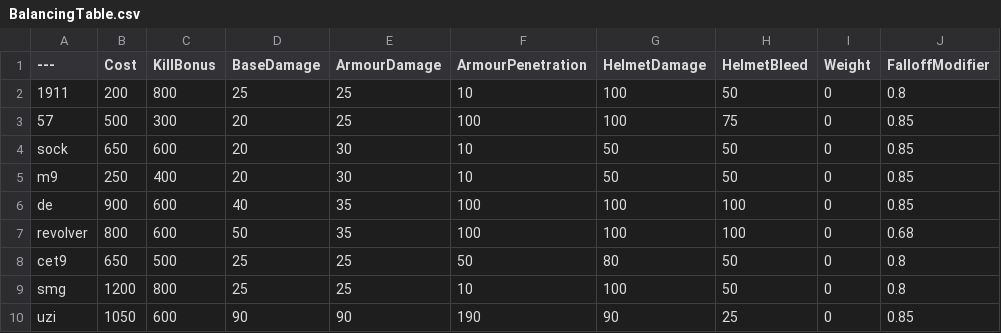
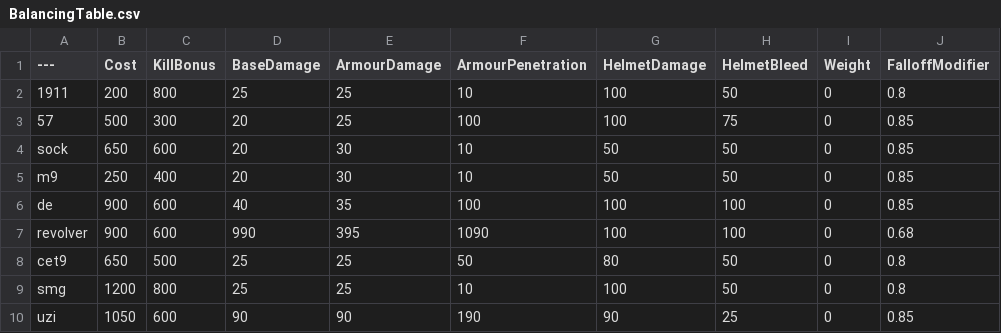
Before and after one commit to ead231/BalancingTable, a CSV file: BalancingTable.csv, drawn as a sheet; only a part is shown; the diff names each change by its address in the sheet, - before the commit and + after, or states it on an @@ line.

Commit message:
Update BalancingTable.csv

```diff
--- a/BalancingTable.csv
+++ b/BalancingTable.csv
-B7 (Cost): 800
+B7 (Cost): 900
-D7 (BaseDamage): 50
+D7 (BaseDamage): 990
-E7 (ArmourDamage): 35
+E7 (ArmourDamage): 395
-F7 (ArmourPenetration): 100
+F7 (ArmourPenetration): 1090
```
